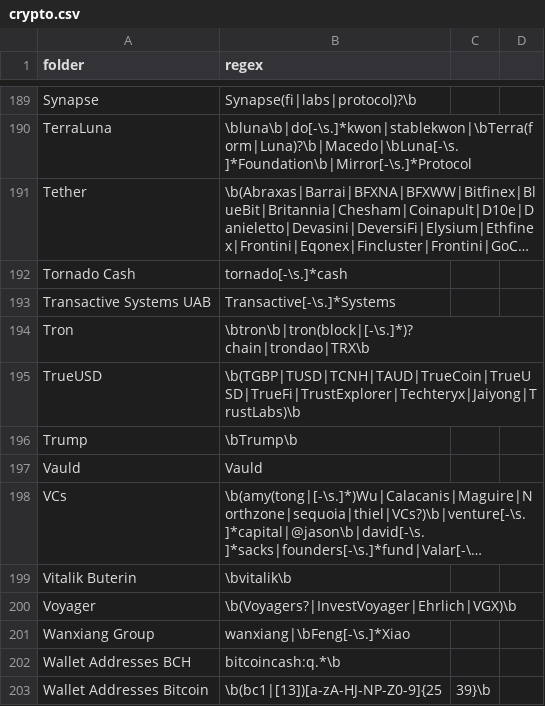
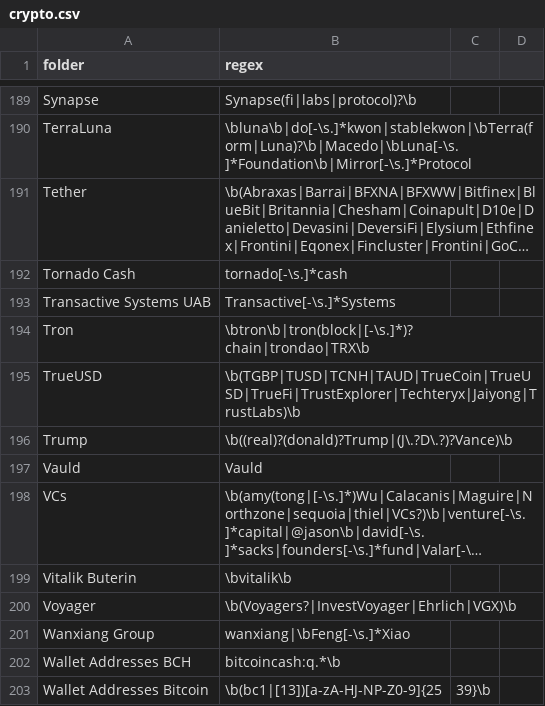
Before and after one commit to michelcrypt4d4mus/clown_sort, a CSV file: clown_sort/sorting_rules/crypto.csv, drawn as a sheet; only a part is shown, gaps mark what is left out; long unchanged cells end in ….

Commit message:
rules

```diff
--- a/clown_sort/sorting_rules/crypto.csv
+++ b/clown_sort/sorting_rules/crypto.csv
@@ -195,3 +195,3 @@ Tron,\btron\b|tron(block|[-\s.]*)?chain|trondao|TRX\b
 TrueUSD,\b(TGBP|TUSD|TCNH|TAUD|TrueCoin|TrueUSD|TrueFi|TrustExplorer|Techteryx|Jaiyong|TrustLabs)\b
-Trump,\bTrump\b
+Trump,\b((real)?(donald)?Trump|(J\.?D\.?)?Vance)\b
 Vauld,Vauld
```
